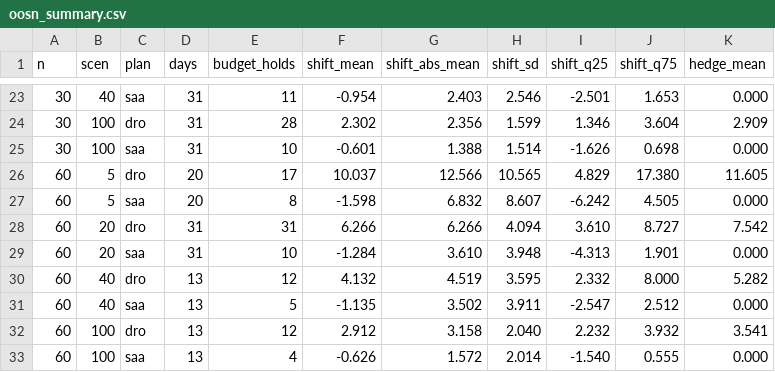
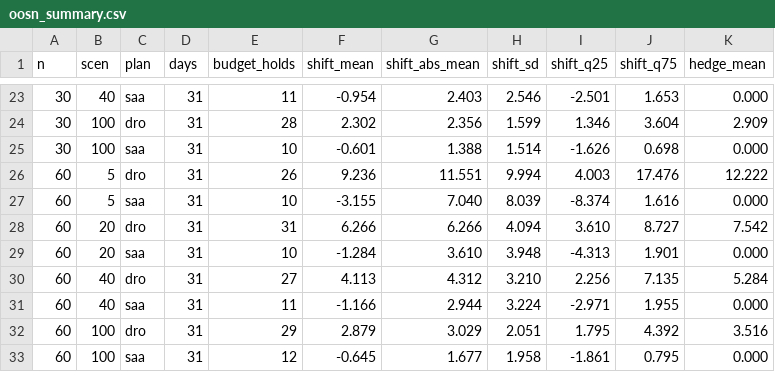
Before and after one commit to lagrangian94/energy_community, a CSV file: ieee_owen/weak_eps_experiment/stochastic/oosn17_xi/oosn_summary.csv, drawn as a sheet; only a part is shown, gaps mark what is left out; the diff covers the shown part only.

```diff
--- a/ieee_owen/weak_eps_experiment/stochastic/oosn17_xi/oosn_summary.csv
+++ b/ieee_owen/weak_eps_experiment/stochastic/oosn17_xi/oosn_summary.csv
@@ -25,9 +25,9 @@ n,scen,plan,days,budget_holds,shift_mean,shift_abs_mean,shift_sd,shift_q25,shift
 30,100,saa,31,10,-0.601,1.388,1.514,-1.626,0.698,0.000
-60,5,dro,20,17,10.037,12.566,10.565,4.829,17.380,11.605
-60,5,saa,20,8,-1.598,6.832,8.607,-6.242,4.505,0.000
+60,5,dro,31,26,9.236,11.551,9.994,4.003,17.476,12.222
+60,5,saa,31,10,-3.155,7.040,8.039,-8.374,1.616,0.000
 60,20,dro,31,31,6.266,6.266,4.094,3.610,8.727,7.542
 60,20,saa,31,10,-1.284,3.610,3.948,-4.313,1.901,0.000
-60,40,dro,13,12,4.132,4.519,3.595,2.332,8.000,5.282
-60,40,saa,13,5,-1.135,3.502,3.911,-2.547,2.512,0.000
-60,100,dro,13,12,2.912,3.158,2.040,2.232,3.932,3.541
-60,100,saa,13,4,-0.626,1.572,2.014,-1.540,0.555,0.000
+60,40,dro,31,27,4.113,4.312,3.210,2.256,7.135,5.284
+60,40,saa,31,11,-1.166,2.944,3.224,-2.971,1.955,0.000
+60,100,dro,31,29,2.879,3.029,2.051,1.795,4.392,3.516
+60,100,saa,31,12,-0.645,1.677,1.958,-1.861,0.795,0.000
```
Also changed, not shown: 1 added row, 1 removed row and 20 edited cells elsewhere in this file, 3 other files.
